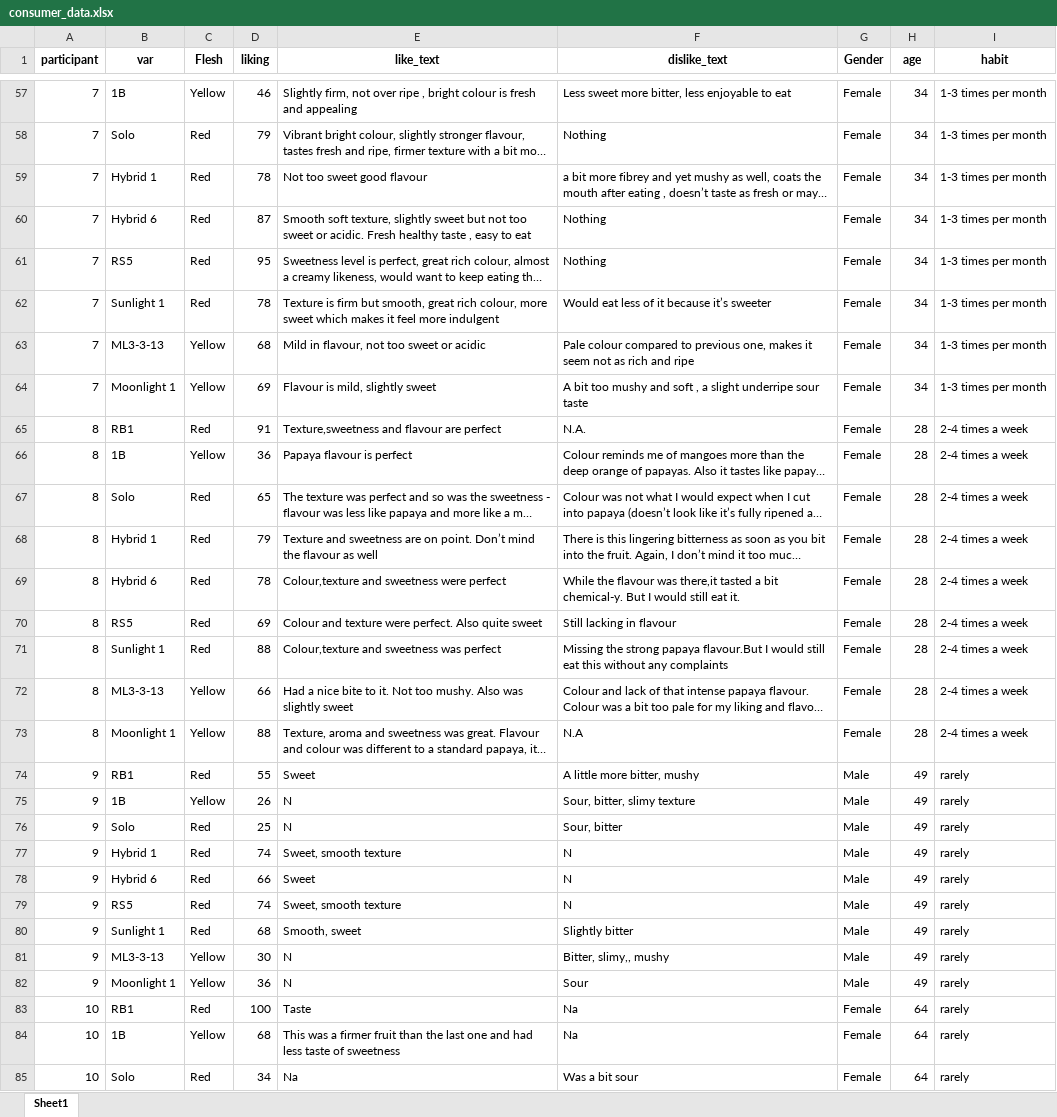
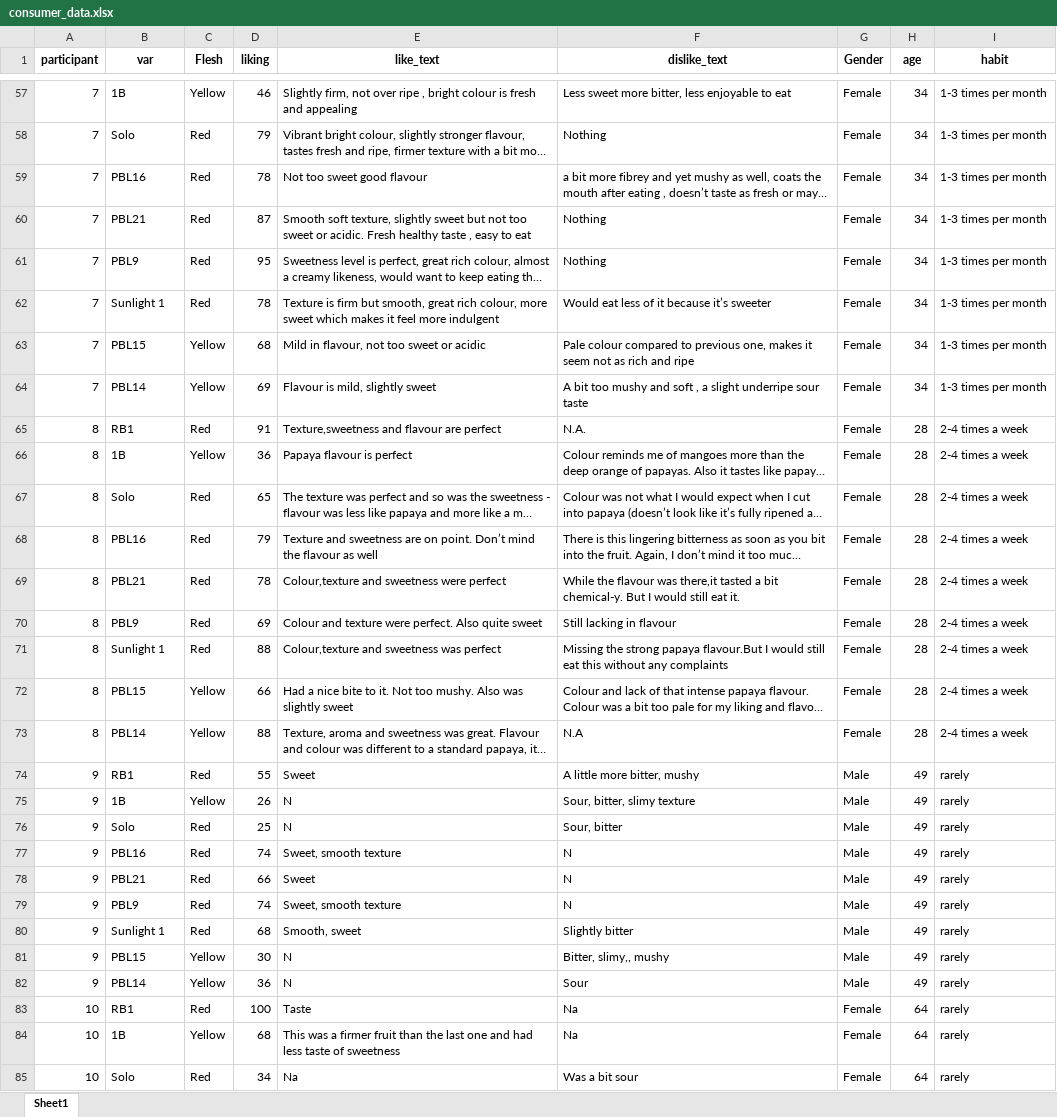
Before and after one commit to JoshLomax/Papaya_sensory_metabolomics, an Excel workbook: data/consumer_data.xlsx, sheet Sheet1, drawn as a sheet; only a part is shown, gaps mark what is left out; long unchanged cells end in …; values as stored, in another font and other column widths than the file's, no borders; the diff covers the shown part only; the diff names each change by its address in the sheet, - before the commit and + after, or states it on an @@ line.

```diff
--- a/data/consumer_data.xlsx (sheet Sheet1)
+++ b/data/consumer_data.xlsx (sheet Sheet1)
-B59 (var): Hybrid 1
+B59 (var): PBL16
-B60 (var): Hybrid 6
+B60 (var): PBL21
-B61 (var): RS5
+B61 (var): PBL9
-B63 (var): ML3-3-13
+B63 (var): PBL15
-B64 (var): Moonlight 1
+B64 (var): PBL14
-B68 (var): Hybrid 1
+B68 (var): PBL16
-B69 (var): Hybrid 6
+B69 (var): PBL21
-B70 (var): RS5
+B70 (var): PBL9
-B72 (var): ML3-3-13
+B72 (var): PBL15
-B73 (var): Moonlight 1
+B73 (var): PBL14
-B77 (var): Hybrid 1
+B77 (var): PBL16
-B78 (var): Hybrid 6
+B78 (var): PBL21
-B79 (var): RS5
+B79 (var): PBL9
-B81 (var): ML3-3-13
+B81 (var): PBL15
-B82 (var): Moonlight 1
+B82 (var): PBL14
```
Also changed, not shown: 610 edited cells elsewhere in this sheet, data/22_23_proxy_sugar.xlsx, data/GTR_data.xlsx, 5 other files.
